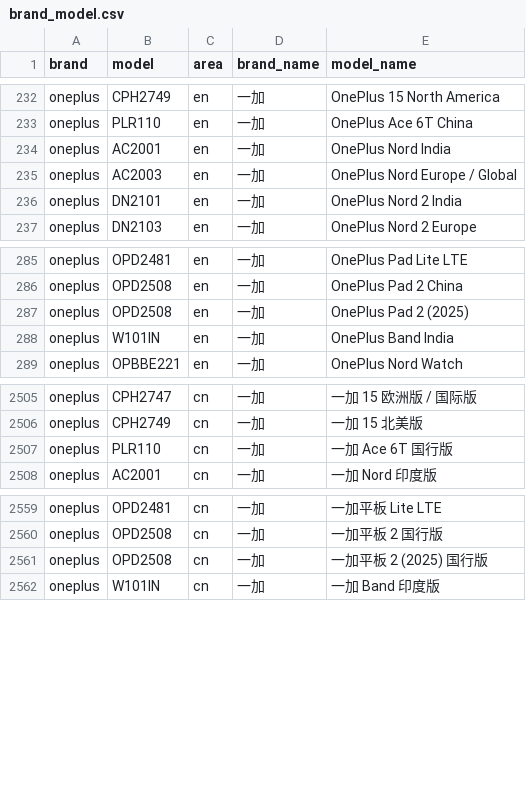
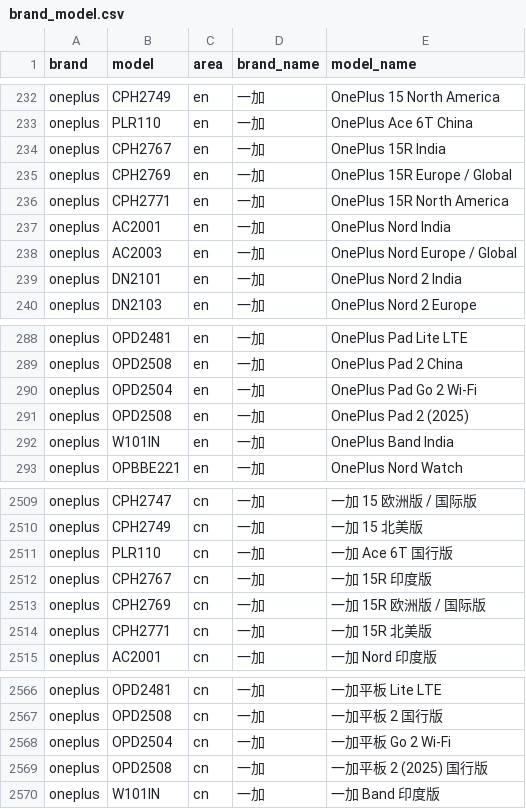
Before and after one commit to ShowMeThe/MobileModels, a CSV file: brand_model.csv, drawn as a sheet; only a part is shown, gaps mark what is left out.

Commit message:
Sync with MobileModels

```diff
--- a/brand_model.csv
+++ b/brand_model.csv
@@ -233,2 +233,5 @@ oneplus,CPH2749,en,一加, OnePlus 15 North America
 oneplus,PLR110,en,一加, OnePlus Ace 6T China
+oneplus,CPH2767,en,一加, OnePlus 15R India
+oneplus,CPH2769,en,一加, OnePlus 15R Europe / Global
+oneplus,CPH2771,en,一加, OnePlus 15R North America
 oneplus,AC2001,en,一加, OnePlus Nord India
@@ -286,2 +289,3 @@ oneplus,OPD2481,en,一加, OnePlus Pad Lite LTE
 oneplus,OPD2508,en,一加, OnePlus Pad 2 China
+oneplus,OPD2504,en,一加, OnePlus Pad Go 2 Wi-Fi
 oneplus,OPD2508,en,一加, OnePlus Pad 2 (2025)
@@ -2507,2 +2511,5 @@ oneplus,CPH2749,cn,一加, 一加 15 北美版
 oneplus,PLR110,cn,一加, 一加 Ace 6T 国行版
+oneplus,CPH2767,cn,一加, 一加 15R 印度版
+oneplus,CPH2769,cn,一加, 一加 15R 欧洲版 / 国际版
+oneplus,CPH2771,cn,一加, 一加 15R 北美版
 oneplus,AC2001,cn,一加, 一加 Nord 印度版
@@ -2560,2 +2567,3 @@ oneplus,OPD2481,cn,一加, 一加平板 Lite LTE
 oneplus,OPD2508,cn,一加, 一加平板 2 国行版
+oneplus,OPD2504,cn,一加, 一加平板 Go 2 Wi-Fi
 oneplus,OPD2508,cn,一加, 一加平板 2 (2025) 国行版
```
Also changed, not shown: 1 other file.
